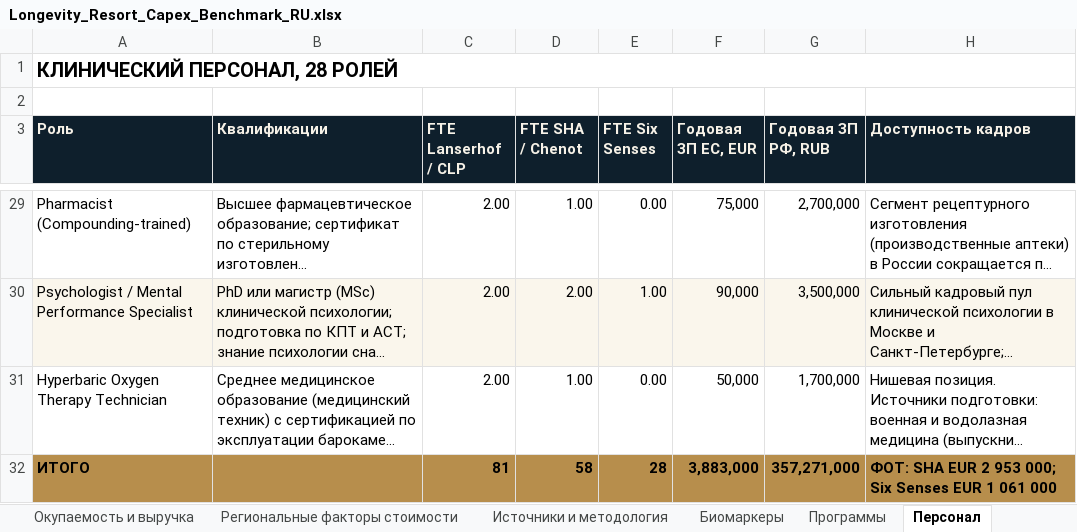
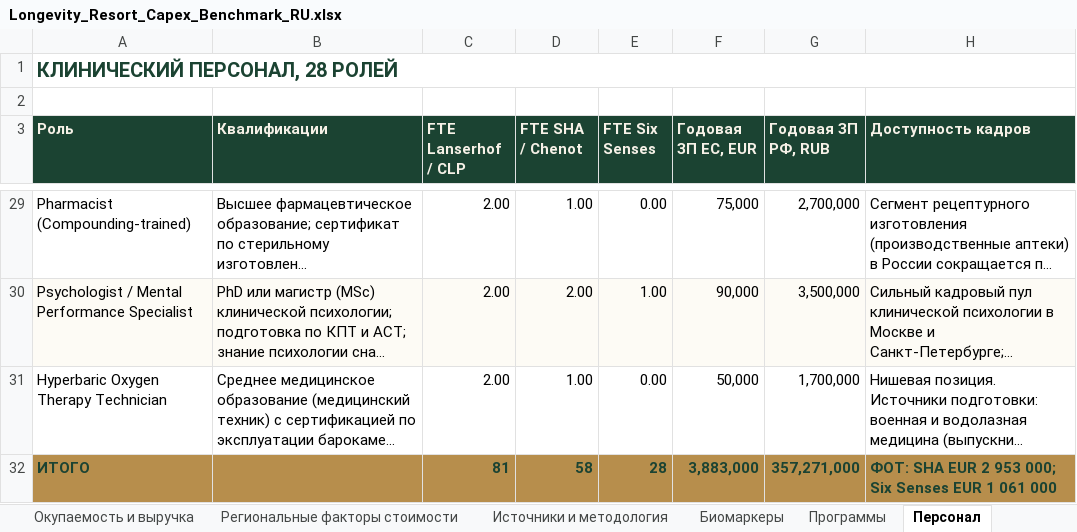
Before and after one commit to Diditojo/sapir-group-website, an Excel workbook: Projects/Luch/Longevity_Resort_Capex_Benchmark_RU.xlsx, sheet Персонал, drawn as a sheet; only a part is shown, gaps mark what is left out; long unchanged cells end in …; values as stored, in another font and other column widths than the file's, no borders; the diff names each change by its address in the sheet, - before the commit and + after, or states it on an @@ line.

```diff
--- a/Projects/Luch/Longevity_Resort_Capex_Benchmark_RU.xlsx (sheet Персонал)
+++ b/Projects/Luch/Longevity_Resort_Capex_Benchmark_RU.xlsx (sheet Персонал)
-A1 text colour: black
+A1 text colour: #1B4332
-A3:H3 fill: #0E1F2C
+A3:H3 fill: #1B4332
-A32 text colour: black
+A32 text colour: #1B4332
-C32:H32 text colour: black
+C32:H32 text colour: #1B4332
```
Also changed, not shown: sheet Реестр оборудования, sheet Сводка CapEx по уровням, sheet Окупаемость и выручка, sheet Источники и методология, sheet Региональные факторы стоимости, sheet Обзор, 2 more sheets, 2 other files.
